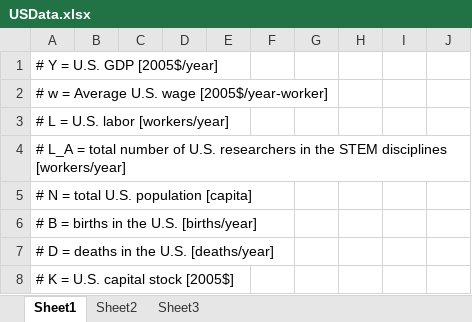
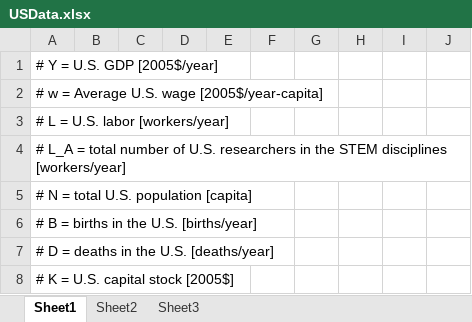
Before and after one commit to MatthewHeun/EconDynamicLongwaveModel, an Excel workbook: data/USData.xlsx, sheet Sheet1, drawn as a sheet; only a part is shown; values as stored, in another font and other column widths than the file's, no borders; the diff names each change by its address in the sheet, - before the commit and + after, or states it on an @@ line.

Commit message:
Edited the comment on wages to indicate that wages in the raw data file are in 2005$/year-capita, not 2005$/year-worker.

```diff
--- a/data/USData.xlsx (sheet Sheet1)
+++ b/data/USData.xlsx (sheet Sheet1)
-A2: # w = Average U.S. wage [2005$/year-worker]
+A2: # w = Average U.S. wage [2005$/year-capita]
```
Also changed, not shown: 1 other file.
